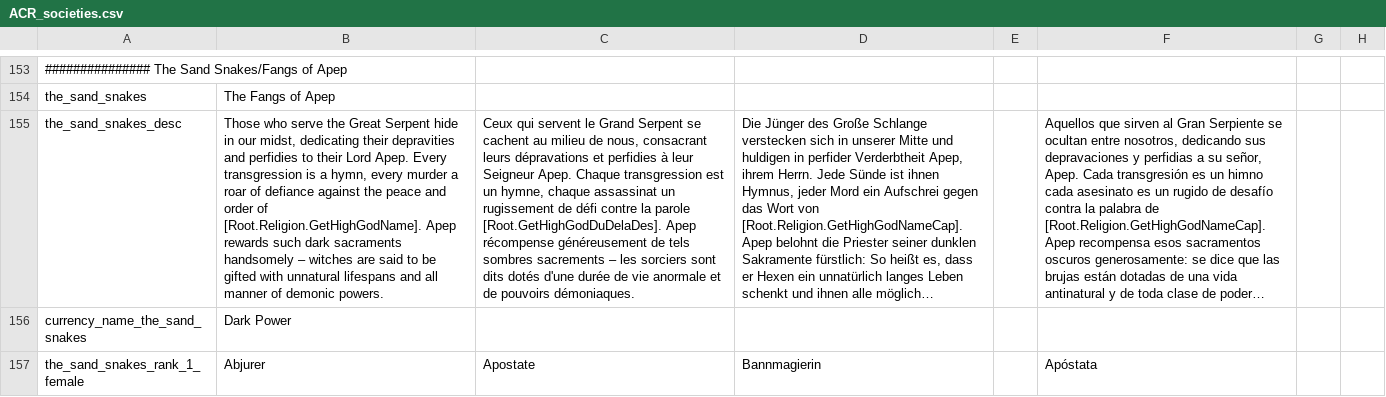
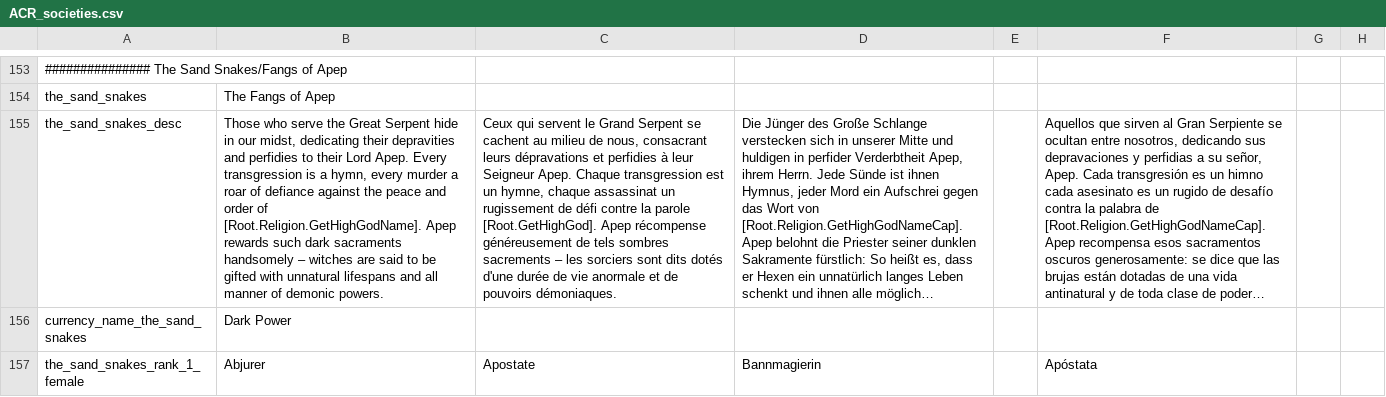
Before and after one commit to Superpat/ancientreligions, a CSV file: AncientReligions/localisation/ACR_societies.csv, drawn as a sheet; only a part is shown, gaps mark what is left out; long unchanged cells end in …; the diff names each change by its address in the sheet, - before the commit and + after, or states it on an @@ line.

```diff
--- a/AncientReligions/localisation/ACR_societies.csv
+++ b/AncientReligions/localisation/ACR_societies.csv
-C155: …la parole [Root.GetHighGodDuDelaDes]. Apep récompense…
+C155: …la parole [Root.GetHighGod]. Apep récompense…
```
Also changed, not shown: AncientReligions/localisation/ACR_other.csv.
